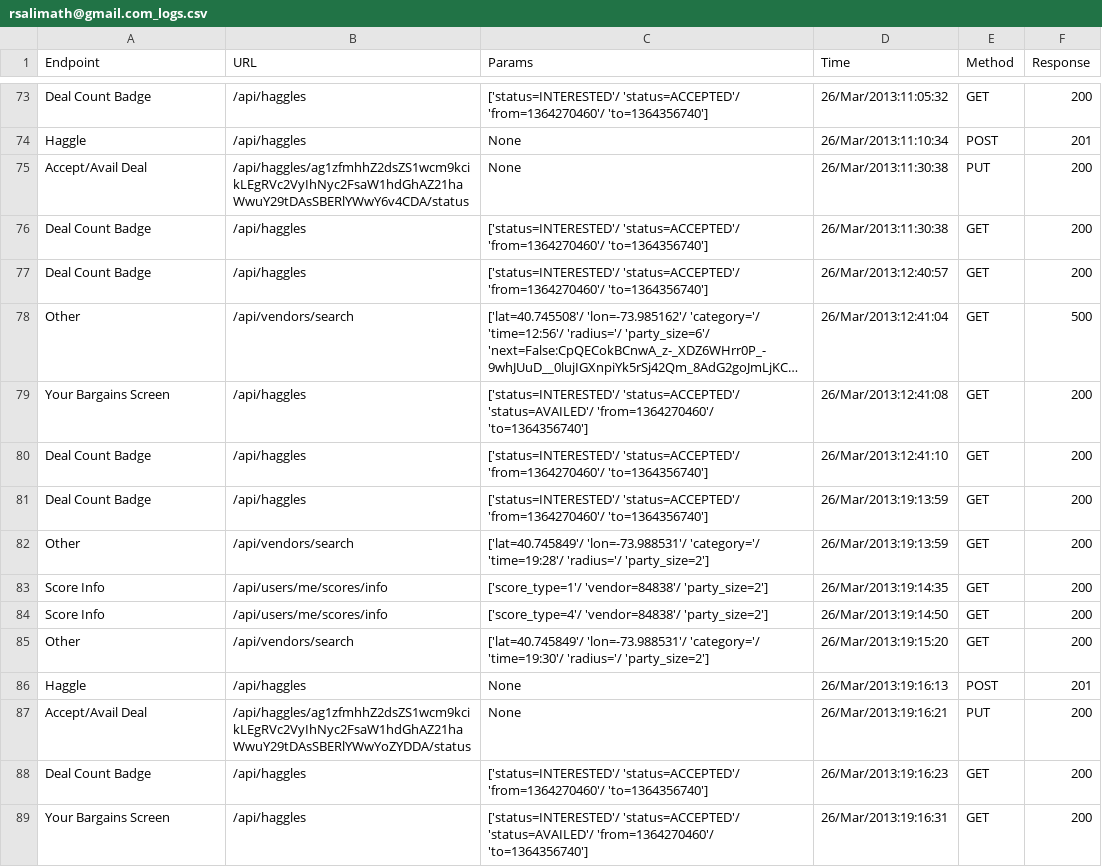
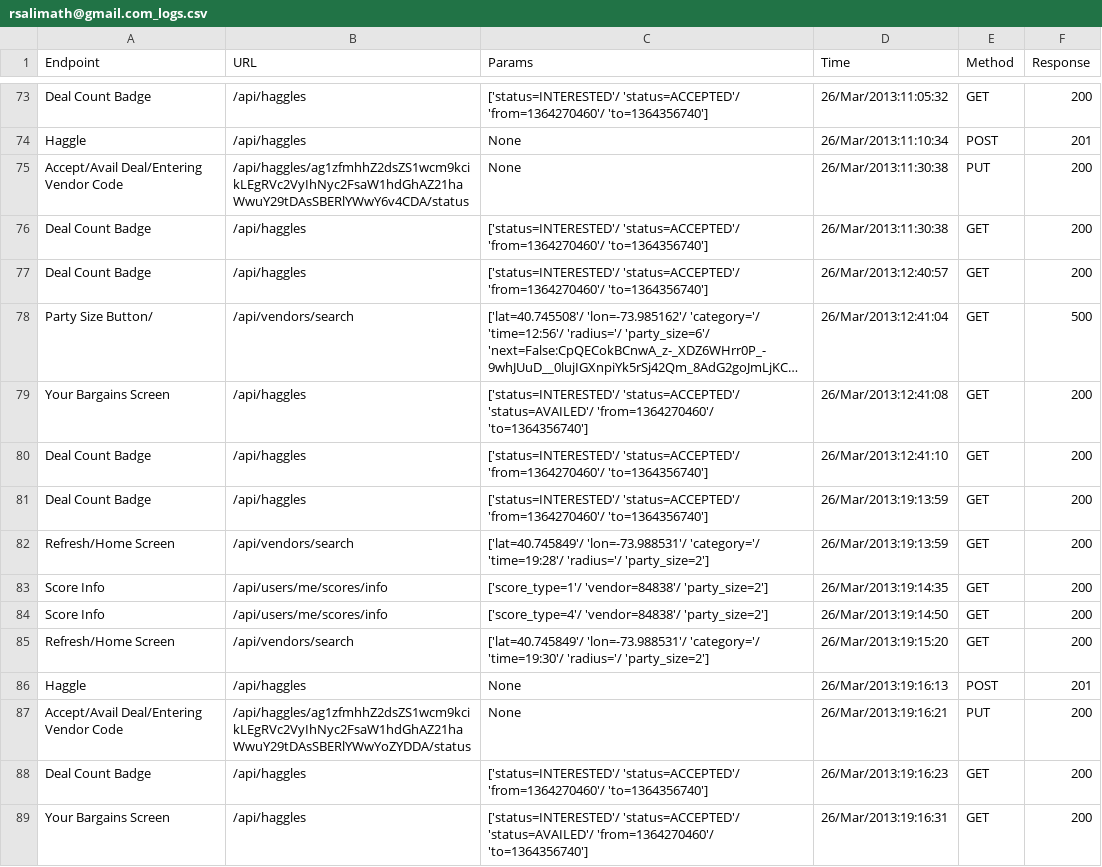
Before and after one commit to ashray-velapanur/haggle_logs_parser, a CSV file: rsalimath@gmail.com_logs.csv, drawn as a sheet; only a part is shown, gaps mark what is left out; long unchanged cells end in …; the diff covers the shown part only; the diff names each change by its address in the sheet, - before the commit and + after, or states it on an @@ line.

```diff
--- a/rsalimath@gmail.com_logs.csv
+++ b/rsalimath@gmail.com_logs.csv
-A75 (Endpoint): Accept/Avail Deal
+A75 (Endpoint): Accept/Avail Deal/Entering Vendor Code
-A78 (Endpoint): Other
+A78 (Endpoint): Party Size Button/
-A82 (Endpoint): Other
+A82 (Endpoint): Refresh/Home Screen
-A85 (Endpoint): Other
+A85 (Endpoint): Refresh/Home Screen
-A87 (Endpoint): Accept/Avail Deal
+A87 (Endpoint): Accept/Avail Deal/Entering Vendor Code
```
Also changed, not shown: 19 added rows and 19 edited cells elsewhere in this file, ashray@b-eagles.com_logs.csv, puru.polaris@gmail.com_logs.csv, 6 other files.
